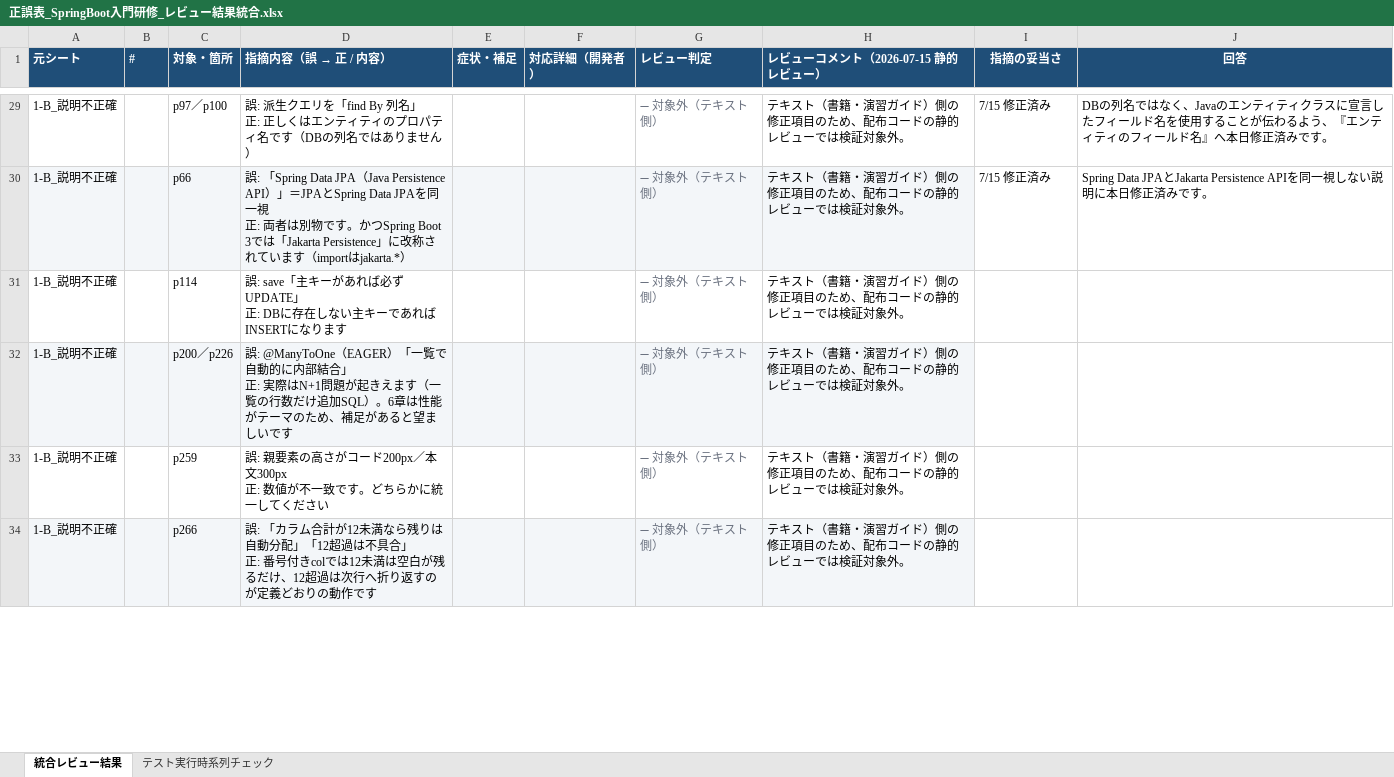
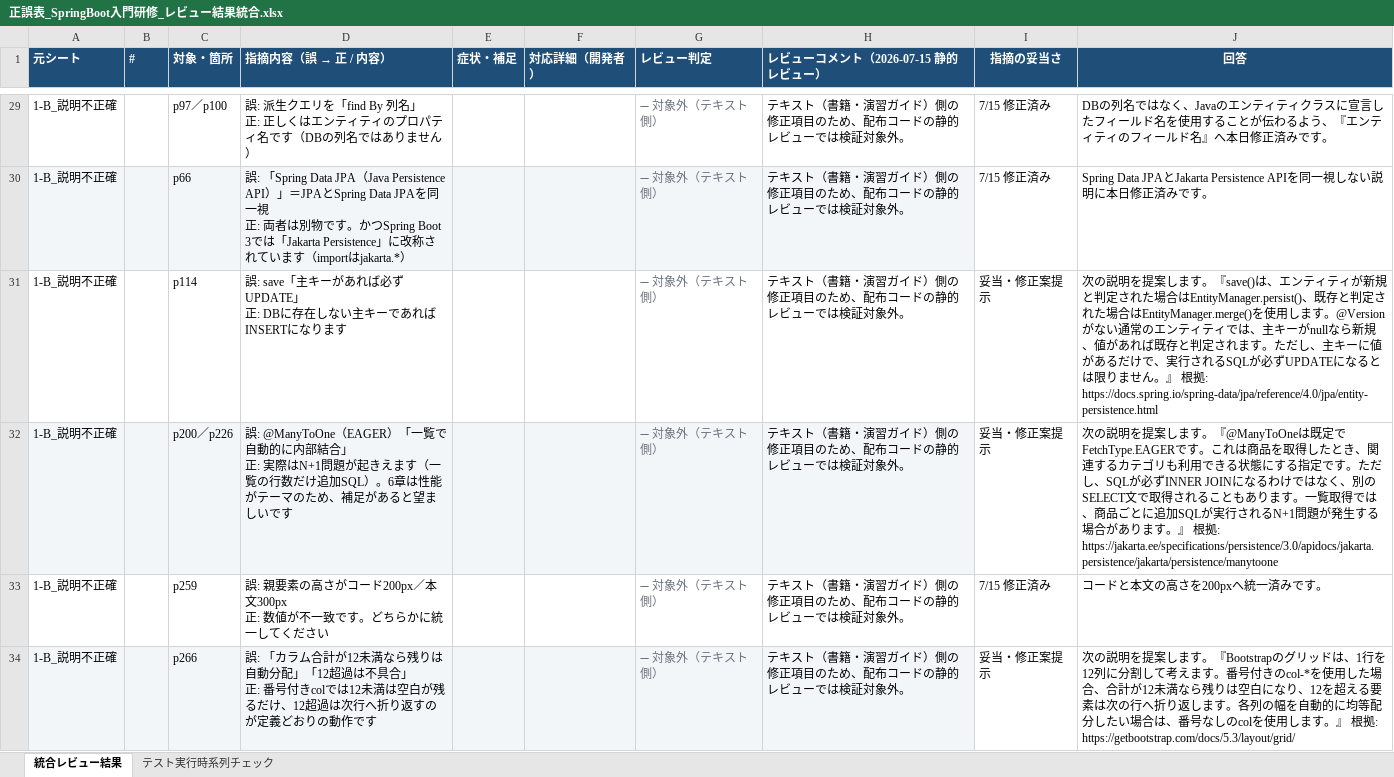
Before and after one commit to juyeongjung1/spring_boot_basic, an Excel workbook: 正誤表_SpringBoot入門研修_レビュー結果統合.xlsx, sheet 統合レビュー結果, drawn as a sheet; only a part is shown, gaps mark what is left out; values as stored, in another font and other column widths than the file's, no borders; the diff covers the shown part only; the diff names each change by its address in the sheet, - before the commit and + after, or states it on an @@ line.

Commit message:
正誤表にNo.31からNo.38の回答を追記

```diff
--- a/正誤表_SpringBoot入門研修_レビュー結果統合.xlsx (sheet 統合レビュー結果)
+++ b/正誤表_SpringBoot入門研修_レビュー結果統合.xlsx (sheet 統合レビュー結果)
-I31:I32 (指摘の妥当さ): (empty)
+I31:I32 (指摘の妥当さ): 妥当・修正案提示
-J31 (回答): (empty)
+J31 (回答): 次の説明を提案します。『save()は、エンティティが新規と判定された場合はEntityManager.persist()、既存と判定された場合はEntityManager.merge()を使用します。@Versionがない通常のエンティティでは、主キーがnullなら新規、値があれば既存と判定されます。ただし、主キーに値があるだけで、実行されるSQLが必ずUPDATEになるとは限りません。』 根拠: https://docs.spring.io/spring-data/jpa/reference/4.0/jpa/entity-persistence.html
-J32 (回答): (empty)
+J32 (回答): 次の説明を提案します。『@ManyToOneは既定でFetchType.EAGERです。これは商品を取得したとき、関連するカテゴリも利用できる状態にする指定です。ただし、SQLが必ずINNER JOINになるわけではなく、別のSELECT文で取得されることもあります。一覧取得では、商品ごとに追加SQLが実行されるN+1問題が発生する場合があります。』 根拠: https://jakarta.ee/specifications/persistence/3.0/apidocs/jakarta.persistence/jakarta/persistence/manytoone
-I33 (指摘の妥当さ): (empty)
+I33 (指摘の妥当さ): 7/15 修正済み
-J33 (回答): (empty)
+J33 (回答): コードと本文の高さを200pxへ統一済みです。
-I34 (指摘の妥当さ): (empty)
+I34 (指摘の妥当さ): 妥当・修正案提示
-J34 (回答): (empty)
+J34 (回答): 次の説明を提案します。『Bootstrapのグリッドは、1行を12列に分割して考えます。番号付きのcol-*を使用した場合、合計が12未満なら残りは空白になり、12を超える要素は次の行へ折り返します。各列の幅を自動的に均等配分したい場合は、番号なしのcolを使用します。』 根拠: https://getbootstrap.com/docs/5.3/layout/grid/
```
Also changed, not shown: 8 edited cells elsewhere in this sheet.
